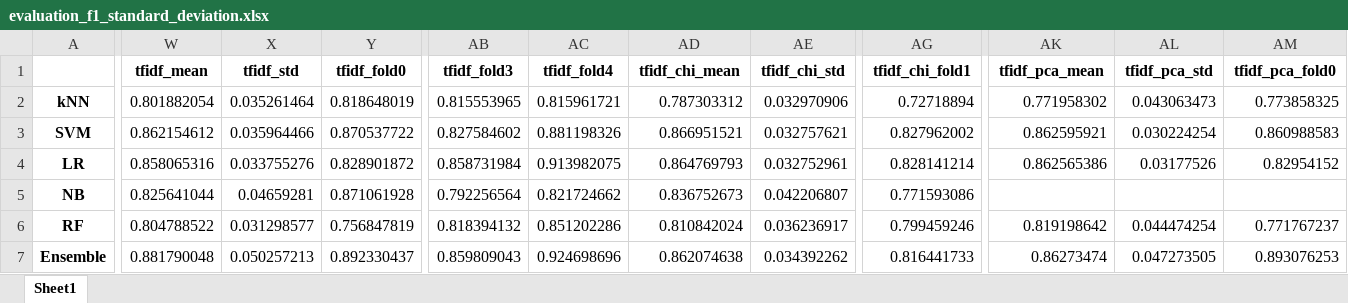
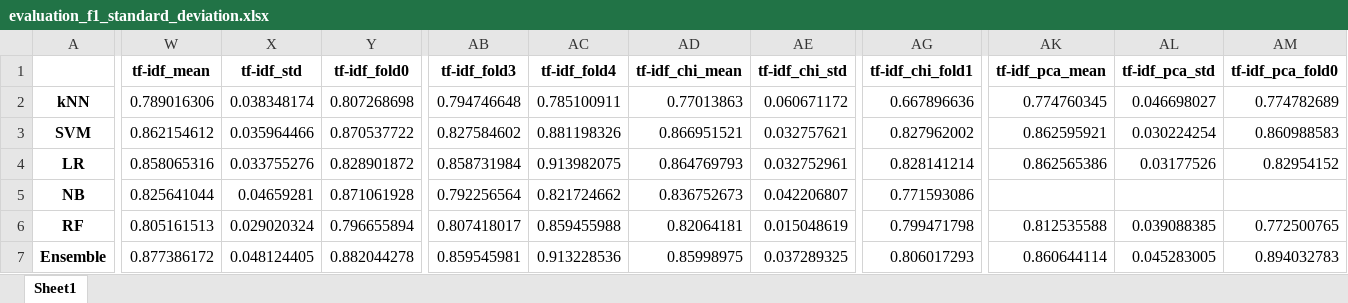
Before and after one commit to k-grosser/requirementsclassification, an Excel workbook: 4_classification&evaluation/output/context_integration/evaluation_f1_standard_deviation.xlsx, sheet Sheet1, drawn as a sheet; only a part is shown, gaps mark what is left out; values as stored, in another font and other column widths than the file's, no borders; removed rows and columns are numbered as before the commit, all else as after; rows hold the shown columns only; the diff covers the shown part only; the diff names each change by its address in the sheet, - before the commit and + after, or states it on an @@ line.

```diff
--- a/4_classification&evaluation/output/context_integration/evaluation_f1_standard_deviation.xlsx (sheet Sheet1)
+++ b/4_classification&evaluation/output/context_integration/evaluation_f1_standard_deviation.xlsx (sheet Sheet1)
-W1: tfidf_mean
+W1: tf-idf_mean
-X1: tfidf_std
+X1: tf-idf_std
-Y1: tfidf_fold0
+Y1: tf-idf_fold0
-AB1: tfidf_fold3
+AB1: tf-idf_fold3
-AC1: tfidf_fold4
+AC1: tf-idf_fold4
-AD1: tfidf_chi_mean
+AD1: tf-idf_chi_mean
-AE1: tfidf_chi_std
+AE1: tf-idf_chi_std
-AG1: tfidf_chi_fold1
+AG1: tf-idf_chi_fold1
-AK1: tfidf_pca_mean
+AK1: tf-idf_pca_mean
-AL1: tfidf_pca_std
+AL1: tf-idf_pca_std
-AM1: tfidf_pca_fold0
+AM1: tf-idf_pca_fold0
-W2 (tf-idf_mean): 0.801882054
+W2 (tf-idf_mean): 0.789016306
-X2 (tf-idf_std): 0.035261464
+X2 (tf-idf_std): 0.038348174
-Y2 (tf-idf_fold0): 0.818648019
+Y2 (tf-idf_fold0): 0.807268698
-AB2 (tf-idf_fold3): 0.815553965
+AB2 (tf-idf_fold3): 0.794746648
-AC2 (tf-idf_fold4): 0.815961721
+AC2 (tf-idf_fold4): 0.785100911
-AD2 (tf-idf_chi_mean): 0.787303312
+AD2 (tf-idf_chi_mean): 0.77013863
-AE2 (tf-idf_chi_std): 0.032970906
+AE2 (tf-idf_chi_std): 0.060671172
-AG2 (tf-idf_chi_fold1): 0.72718894
+AG2 (tf-idf_chi_fold1): 0.667896636
-AK2 (tf-idf_pca_mean): 0.771958302
+AK2 (tf-idf_pca_mean): 0.774760345
-AL2 (tf-idf_pca_std): 0.043063473
+AL2 (tf-idf_pca_std): 0.046698027
-AM2 (tf-idf_pca_fold0): 0.773858325
+AM2 (tf-idf_pca_fold0): 0.774782689
-row 6: RF | 0.804788522 | 0.031298577 | 0.756847819 | 0.818394132 | 0.851202286 | 0.810842024 | 0.036236917 | 0.799459246 | 0.819198642 | 0.044474254 | 0.771767237
+row 6: RF | 0.805161513 | 0.029020324 | 0.796655894 | 0.807418017 | 0.859455988 | 0.82064181 | 0.015048619 | 0.799471798 | 0.812535588 | 0.039088385 | 0.772500765
-W7 (tf-idf_mean): 0.881790048
+W7 (tf-idf_mean): 0.877386172
-X7 (tf-idf_std): 0.050257213
+X7 (tf-idf_std): 0.048124405
-Y7 (tf-idf_fold0): 0.892330437
+Y7 (tf-idf_fold0): 0.882044278
-AB7 (tf-idf_fold3): 0.859809043
+AB7 (tf-idf_fold3): 0.859545981
-AC7 (tf-idf_fold4): 0.924698696
+AC7 (tf-idf_fold4): 0.913228536
-AD7 (tf-idf_chi_mean): 0.862074638
+AD7 (tf-idf_chi_mean): 0.85998975
-AE7 (tf-idf_chi_std): 0.034392262
+AE7 (tf-idf_chi_std): 0.037289325
-AG7 (tf-idf_chi_fold1): 0.816441733
+AG7 (tf-idf_chi_fold1): 0.806017293
-AK7 (tf-idf_pca_mean): 0.86273474
+AK7 (tf-idf_pca_mean): 0.860644114
-AL7 (tf-idf_pca_std): 0.047273505
+AL7 (tf-idf_pca_std): 0.045283005
-AM7 (tf-idf_pca_fold0): 0.893076253
+AM7 (tf-idf_pca_fold0): 0.894032783
```
Also changed, not shown: 51 edited cells elsewhere in this sheet, 4_classification&evaluation/output/context_integration/evaluation_metrics.xlsx, 4_classification&evaluation/output/context_integration/evaluation_time.xlsx, 8 other files.
